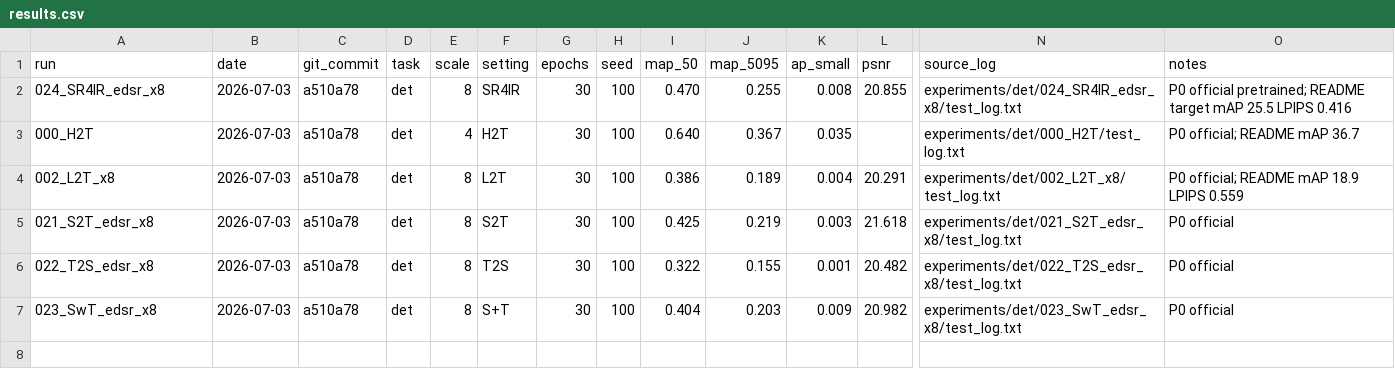
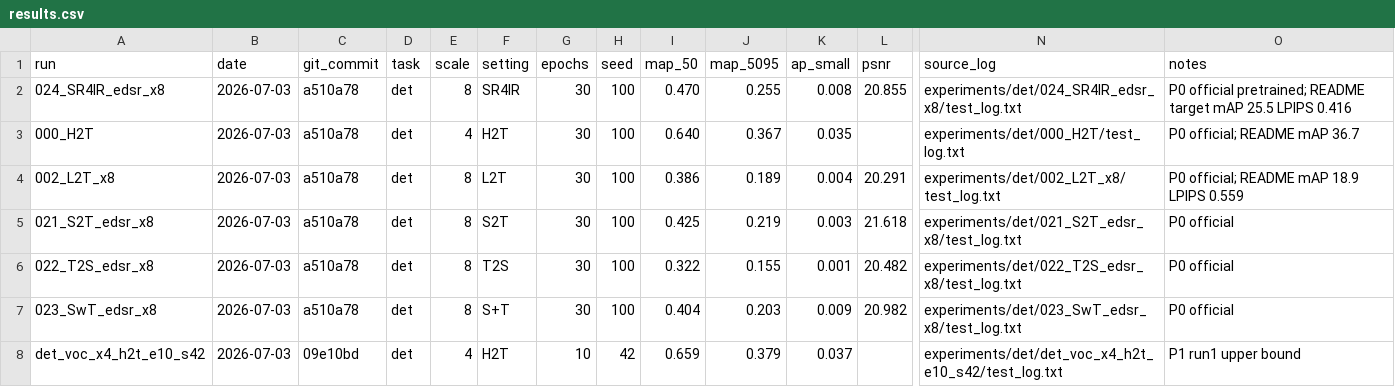
Before and after one commit to cygggg1226-crypto/SR4IR, a CSV file: results.csv, drawn as a sheet; only a part is shown, gaps mark what is left out; rows hold the shown columns only; the diff names each change by its address in the sheet, - before the commit and + after, or states it on an @@ line.

```diff
--- a/results.csv
+++ b/results.csv
+row 8: det_voc_x4_h2t_e10_s42 | 2026-07-03 | 09e10bd | det | 4 | H2T | 10 | 42 | 0.659 | 0.379 | 0.037 |  | experiments/det/det_voc_x4_h2t_e10_s42/test_log.txt | P1 run1 upper bound
```
Also changed, not shown: 20 other files.
